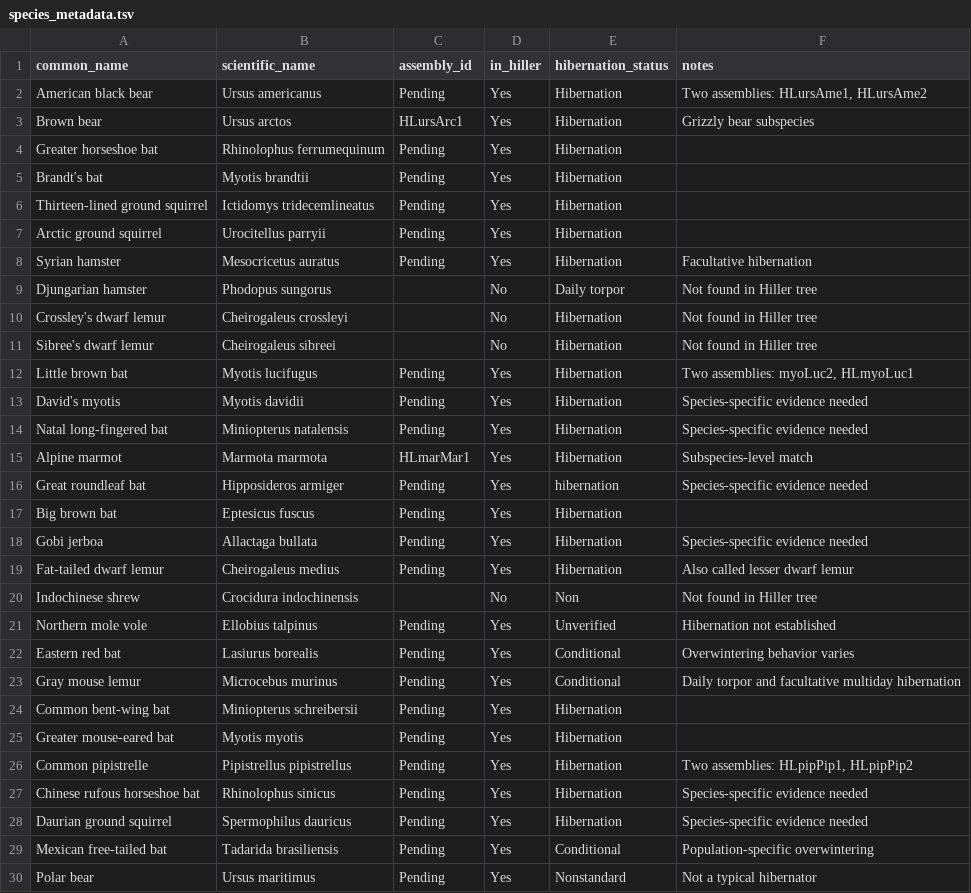
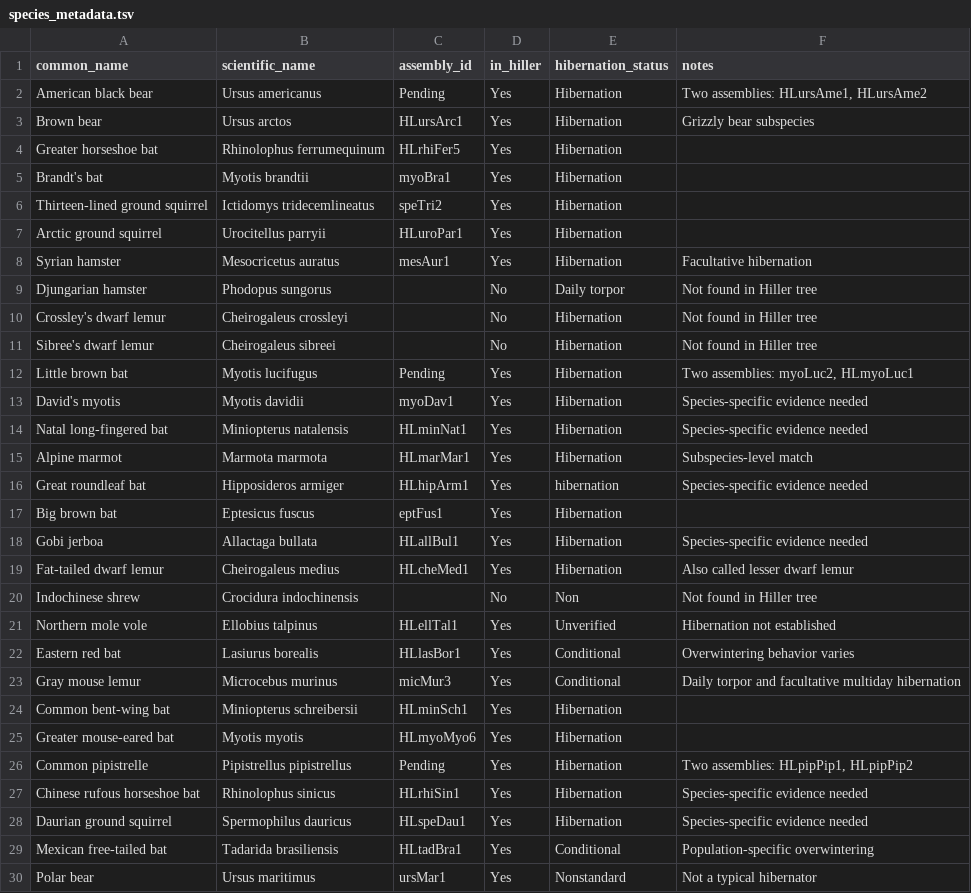
Before and after one commit to patharesaanvi/kelley-hibernation-rer, a TSV file: config/species_metadata.tsv, drawn as a sheet; only a part is shown; the diff covers the shown part only.

Commit message:
Fill Hiller assembly IDs for target species

```diff
--- a/config/species_metadata.tsv
+++ b/config/species_metadata.tsv
@@ -3,7 +3,7 @@ American black bear	Ursus americanus	Pending	Yes	Hibernation	Two assemblies: HLu
 Brown bear	Ursus arctos	HLursArc1	Yes	Hibernation	Grizzly bear subspecies
-Greater horseshoe bat	Rhinolophus ferrumequinum	Pending	Yes	Hibernation	
-Brandt's bat	Myotis brandtii	Pending	Yes	Hibernation	
-Thirteen-lined ground squirrel	Ictidomys tridecemlineatus	Pending	Yes	Hibernation	
-Arctic ground squirrel	Urocitellus parryii	Pending	Yes	Hibernation	
-Syrian hamster	Mesocricetus auratus	Pending	Yes	Hibernation	Facultative hibernation
+Greater horseshoe bat	Rhinolophus ferrumequinum	HLrhiFer5	Yes	Hibernation	
+Brandt's bat	Myotis brandtii	myoBra1	Yes	Hibernation	
+Thirteen-lined ground squirrel	Ictidomys tridecemlineatus	speTri2	Yes	Hibernation	
+Arctic ground squirrel	Urocitellus parryii	HLuroPar1	Yes	Hibernation	
+Syrian hamster	Mesocricetus auratus	mesAur1	Yes	Hibernation	Facultative hibernation
 Djungarian hamster	Phodopus sungorus		No	Daily torpor	Not found in Hiller tree
@@ -12,19 +12,19 @@ Sibree's dwarf lemur	Cheirogaleus sibreei		No	Hibernation	Not found in Hiller tr
 Little brown bat	Myotis lucifugus	Pending	Yes	Hibernation	Two assemblies: myoLuc2, HLmyoLuc1
-David's myotis	Myotis davidii	Pending	Yes	Hibernation	Species-specific evidence needed
-Natal long-fingered bat	Miniopterus natalensis	Pending	Yes	Hibernation	Species-specific evidence needed
+David's myotis	Myotis davidii	myoDav1	Yes	Hibernation	Species-specific evidence needed
+Natal long-fingered bat	Miniopterus natalensis	HLminNat1	Yes	Hibernation	Species-specific evidence needed
 Alpine marmot	Marmota marmota	HLmarMar1	Yes	Hibernation	Subspecies-level match
-Great roundleaf bat	Hipposideros armiger	Pending	Yes	hibernation	Species-specific evidence needed
-Big brown bat	Eptesicus fuscus	Pending	Yes	Hibernation	
-Gobi jerboa	Allactaga bullata	Pending	Yes	Hibernation	Species-specific evidence needed
-Fat-tailed dwarf lemur	Cheirogaleus medius	Pending	Yes	Hibernation	Also called lesser dwarf lemur
+Great roundleaf bat	Hipposideros armiger	HLhipArm1	Yes	hibernation	Species-specific evidence needed
+Big brown bat	Eptesicus fuscus	eptFus1	Yes	Hibernation	
+Gobi jerboa	Allactaga bullata	HLallBul1	Yes	Hibernation	Species-specific evidence needed
+Fat-tailed dwarf lemur	Cheirogaleus medius	HLcheMed1	Yes	Hibernation	Also called lesser dwarf lemur
 Indochinese shrew	Crocidura indochinensis		No	Non	Not found in Hiller tree
-Northern mole vole	Ellobius talpinus	Pending	Yes	Unverified	Hibernation not established
-Eastern red bat	Lasiurus borealis	Pending	Yes	Conditional	Overwintering behavior varies
-Gray mouse lemur	Microcebus murinus	Pending	Yes	Conditional	Daily torpor and facultative multiday hibernation
-Common bent-wing bat	Miniopterus schreibersii	Pending	Yes	Hibernation	
-Greater mouse-eared bat	Myotis myotis	Pending	Yes	Hibernation	
+Northern mole vole	Ellobius talpinus	HLellTal1	Yes	Unverified	Hibernation not established
+Eastern red bat	Lasiurus borealis	HLlasBor1	Yes	Conditional	Overwintering behavior varies
+Gray mouse lemur	Microcebus murinus	micMur3	Yes	Conditional	Daily torpor and facultative multiday hibernation
+Common bent-wing bat	Miniopterus schreibersii	HLminSch1	Yes	Hibernation	
+Greater mouse-eared bat	Myotis myotis	HLmyoMyo6	Yes	Hibernation	
 Common pipistrelle	Pipistrellus pipistrellus	Pending	Yes	Hibernation	Two assemblies: HLpipPip1, HLpipPip2
-Chinese rufous horseshoe bat	Rhinolophus sinicus	Pending	Yes	Hibernation	Species-specific evidence needed
-Daurian ground squirrel	Spermophilus dauricus	Pending	Yes	Hibernation	Species-specific evidence needed
-Mexican free-tailed bat	Tadarida brasiliensis	Pending	Yes	Conditional	Population-specific overwintering
-Polar bear	Ursus maritimus	Pending	Yes	Nonstandard	Not a typical hibernator
+Chinese rufous horseshoe bat	Rhinolophus sinicus	HLrhiSin1	Yes	Hibernation	Species-specific evidence needed
+Daurian ground squirrel	Spermophilus dauricus	HLspeDau1	Yes	Hibernation	Species-specific evidence needed
+Mexican free-tailed bat	Tadarida brasiliensis	HLtadBra1	Yes	Conditional	Population-specific overwintering
+Polar bear	Ursus maritimus	ursMar1	Yes	Nonstandard	Not a typical hibernator
```
Also changed, not shown: 3 edited cells elsewhere in this file, 1 other file.
